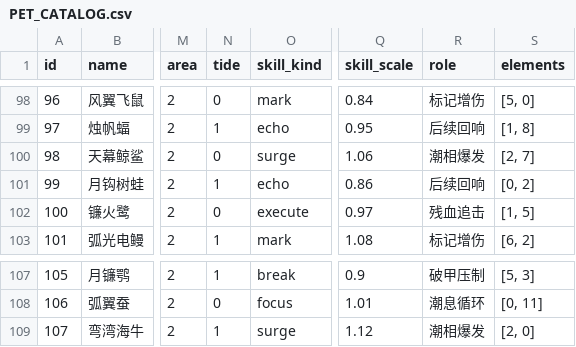
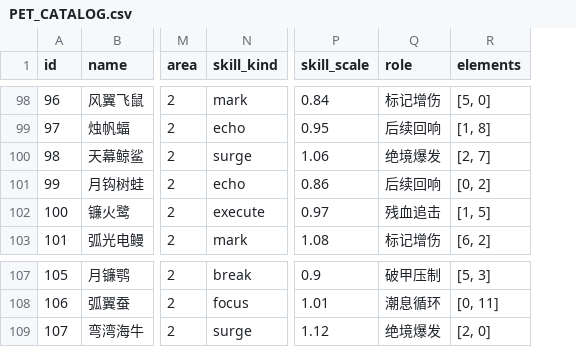
Before and after one commit to 2584911836/Pet, a CSV file: docs/PET_CATALOG.csv, drawn as a sheet; only a part is shown, gaps mark what is left out; removed rows and columns are numbered as before the commit, all else as after; the diff covers the shown part only; the diff names each change by its address in the sheet, - before the commit and + after, or states it on an @@ line.

```diff
--- a/docs/PET_CATALOG.csv
+++ b/docs/PET_CATALOG.csv
-column N (tide), rows 98-103: 0 | 1 | 0 | 1 | 0 | 1; rows 107-109: 1 | 0 | 1
-Q100 (role): 潮相爆发
+Q100 (role): 绝境爆发
-Q109 (role): 潮相爆发
+Q109 (role): 绝境爆发
```
Also changed, not shown: 13 edited cells elsewhere in this file, 51 other files.
